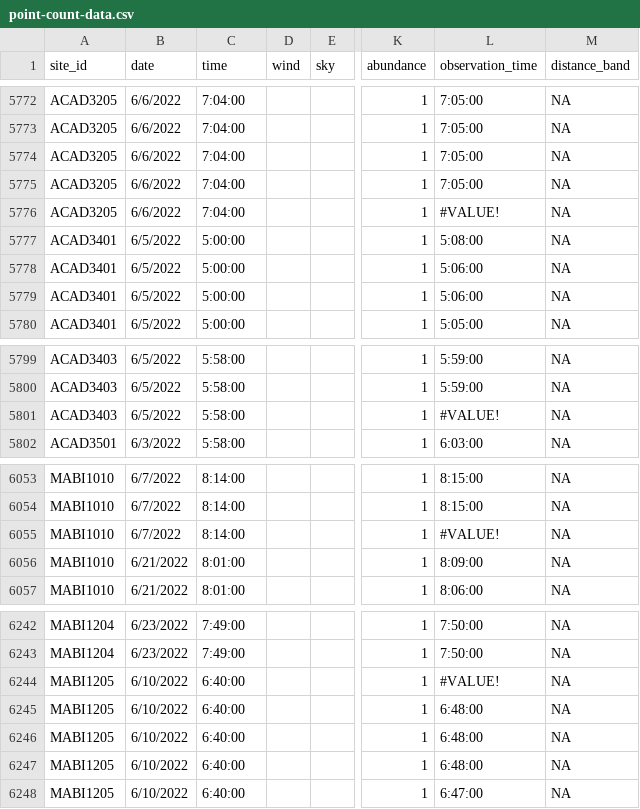
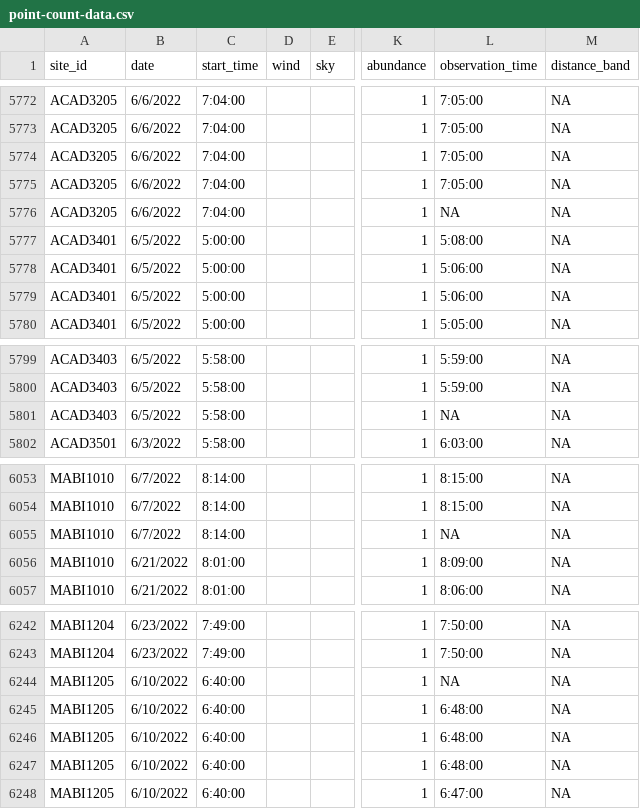
Before and after one commit to vjjan91/newHampshire-pointCount-acoustics, a CSV file: data/point-count-data.csv, drawn as a sheet; only a part is shown, gaps mark what is left out; the diff covers the shown part only; the diff names each change by its address in the sheet, - before the commit and + after, or states it on an @@ line.

```diff
--- a/data/point-count-data.csv
+++ b/data/point-count-data.csv
-C1: time
+C1: start_time
-L5776 (observation_time): #VALUE!
+L5776 (observation_time): NA
-L5801 (observation_time): #VALUE!
+L5801 (observation_time): NA
-L6055 (observation_time): #VALUE!
+L6055 (observation_time): NA
-L6244 (observation_time): #VALUE!
+L6244 (observation_time): NA
```
Also changed, not shown: 12 edited cells elsewhere in this file, 2 other files.
